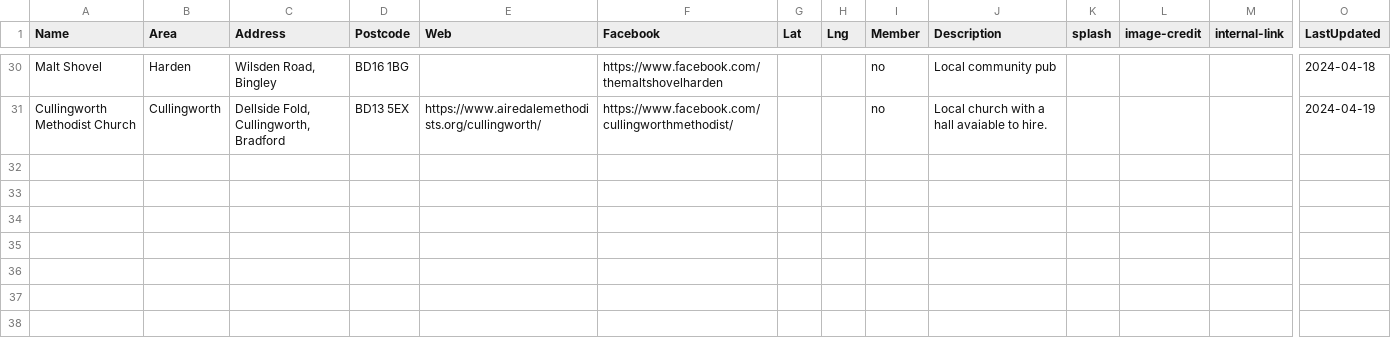
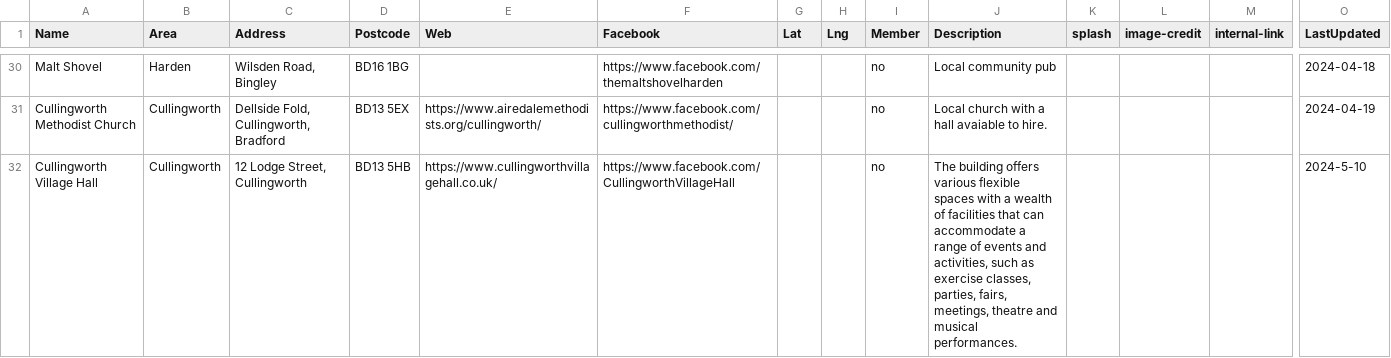
Before and after one commit to caprenter/bingley-music-town, a CSV file: docs/_data/venues.csv, drawn as a sheet; only a part is shown, gaps mark what is left out; rows hold the shown columns only; the diff names each change by its address in the sheet, - before the commit and + after, or states it on an @@ line.

```diff
--- a/docs/_data/venues.csv
+++ b/docs/_data/venues.csv
+row 32: Cullingworth Village Hall | Cullingworth | 12 Lodge Street, Cullingworth | BD13 5HB | https://www.cullingworthvillagehall.co.uk/ | https://www.facebook.com/CullingworthVillageHall |  |  | no | The building offers various flexible spaces with a wealth of facilities that can accommodate a range of events and activities, such as exercise classes, parties, fairs, meetings, theatre and musical performances. |  |  |  | 2024-5-10
```
Also changed, not shown: docs/_data/artists.csv, docs/_data/events.csv, 1 other file.
